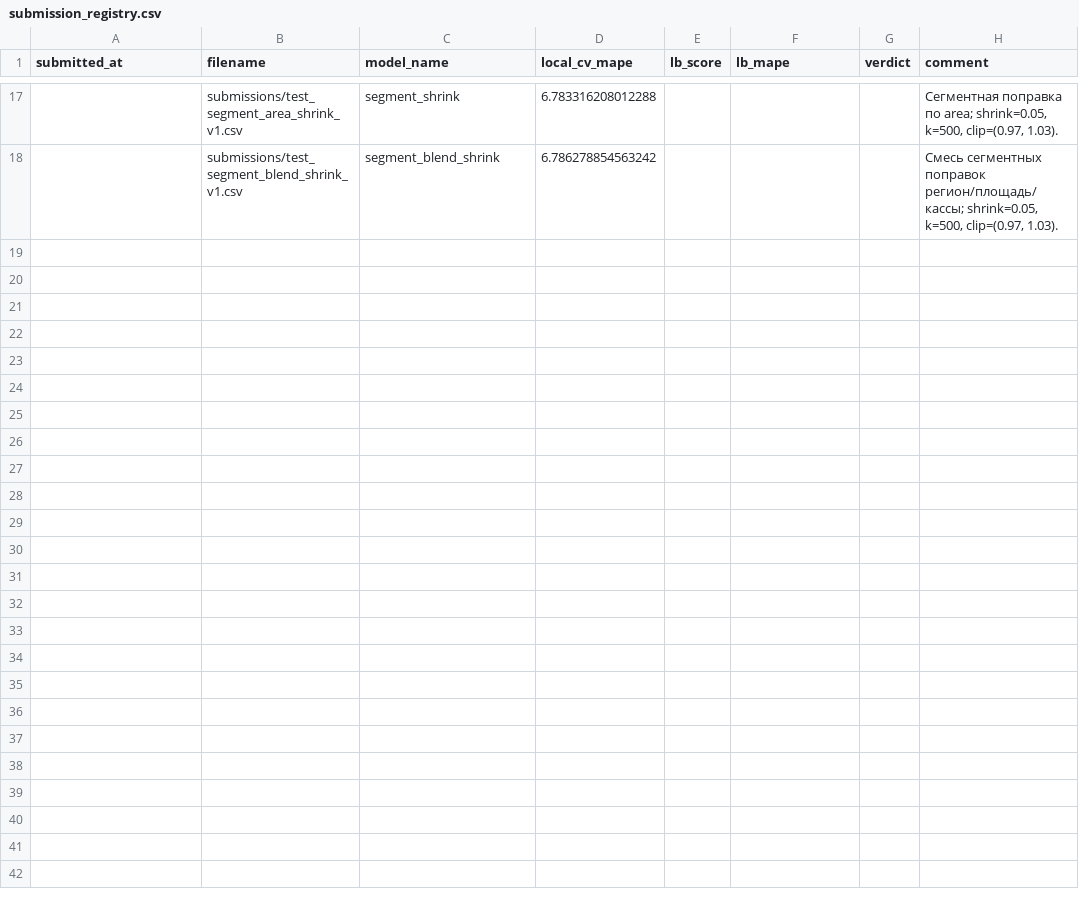
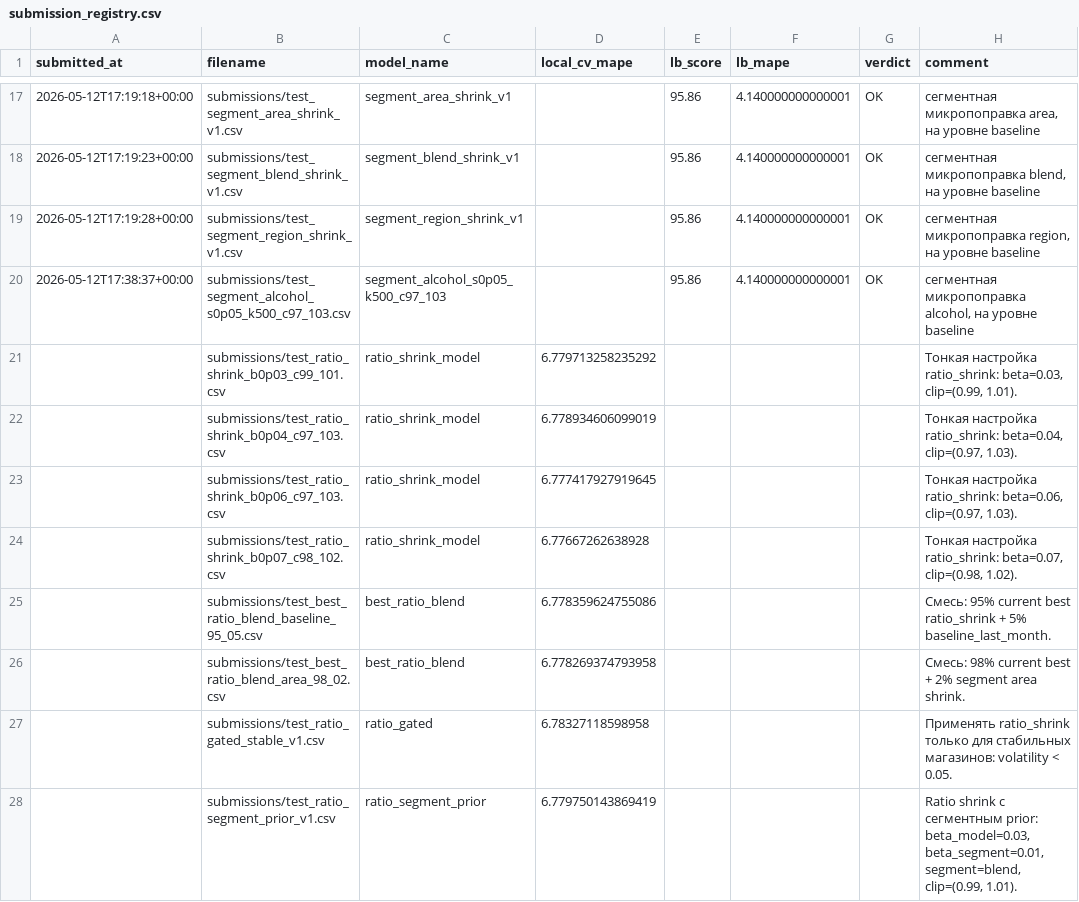
Before and after one commit to Mickleburg/pyaterochka-retail-forecast-hack, a CSV file: reports/submission_registry.csv, drawn as a sheet; only a part is shown, gaps mark what is left out; the diff covers the shown part only.

```diff
--- a/reports/submission_registry.csv
+++ b/reports/submission_registry.csv
@@ -17,2 +17,12 @@ submitted_at,filename,model_name,local_cv_mape,lb_score,lb_mape,verdict,comment
-,submissions/test_segment_area_shrink_v1.csv,segment_shrink,6.783316208012288,,,,"Сегментная поправка по area; shrink=0.05, k=500, clip=(0.97, 1.03)."
-,submissions/test_segment_blend_shrink_v1.csv,segment_blend_shrink,6.786278854563242,,,,"Смесь сегментных поправок регион/площадь/кассы; shrink=0.05, k=500, clip=(0.97, 1.03)."
+2026-05-12T17:19:18+00:00,submissions/test_segment_area_shrink_v1.csv,segment_area_shrink_v1,,95.86,4.140000000000001,OK,"сегментная микропоправка area, на уровне baseline"
+2026-05-12T17:19:23+00:00,submissions/test_segment_blend_shrink_v1.csv,segment_blend_shrink_v1,,95.86,4.140000000000001,OK,"сегментная микропоправка blend, на уровне baseline"
+2026-05-12T17:19:28+00:00,submissions/test_segment_region_shrink_v1.csv,segment_region_shrink_v1,,95.86,4.140000000000001,OK,"сегментная микропоправка region, на уровне baseline"
+2026-05-12T17:38:37+00:00,submissions/test_segment_alcohol_s0p05_k500_c97_103.csv,segment_alcohol_s0p05_k500_c97_103,,95.86,4.140000000000001,OK,"сегментная микропоправка alcohol, на уровне baseline"
+,submissions/test_ratio_shrink_b0p03_c99_101.csv,ratio_shrink_model,6.779713258235292,,,,"Тонкая настройка ratio_shrink: beta=0.03, clip=(0.99, 1.01)."
+,submissions/test_ratio_shrink_b0p04_c97_103.csv,ratio_shrink_model,6.778934606099019,,,,"Тонкая настройка ratio_shrink: beta=0.04, clip=(0.97, 1.03)."
+,submissions/test_ratio_shrink_b0p06_c97_103.csv,ratio_shrink_model,6.777417927919645,,,,"Тонкая настройка ratio_shrink: beta=0.06, clip=(0.97, 1.03)."
+,submissions/test_ratio_shrink_b0p07_c98_102.csv,ratio_shrink_model,6.77667262638928,,,,"Тонкая настройка ratio_shrink: beta=0.07, clip=(0.98, 1.02)."
+,submissions/test_best_ratio_blend_baseline_95_05.csv,best_ratio_blend,6.778359624755086,,,,Смесь: 95% current best ratio_shrink + 5% baseline_last_month.
+,submissions/test_best_ratio_blend_area_98_02.csv,best_ratio_blend,6.778269374793958,,,,Смесь: 98% current best + 2% segment area shrink.
+,submissions/test_ratio_gated_stable_v1.csv,ratio_gated,6.78327118598958,,,,Применять ratio_shrink только для стабильных магазинов: volatility < 0.05.
+,submissions/test_ratio_segment_prior_v1.csv,ratio_segment_prior,6.779750143869419,,,,"Ratio shrink с сегментным prior: beta_model=0.03, beta_segment=0.01, segment=blend, clip=(0.99, 1.01)."
```
Also changed, not shown: 2 added rows, 2 removed rows and 28 edited cells elsewhere in this file, reports/leaderboard_results.csv, 9 other files.
